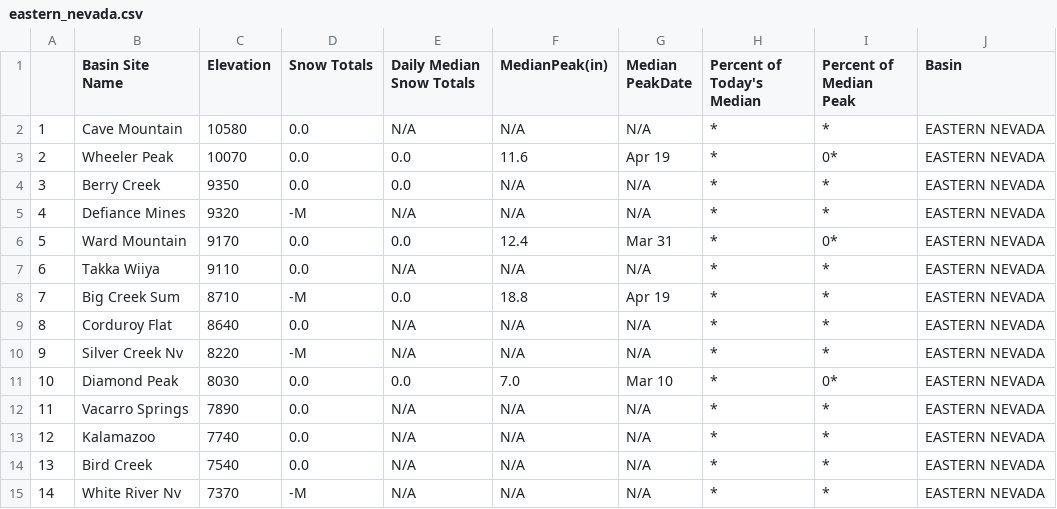
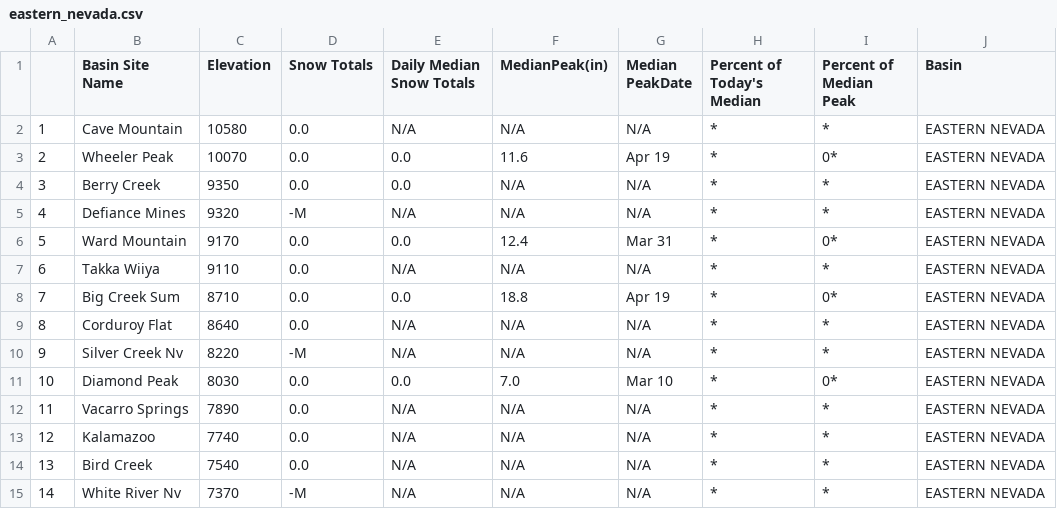
Before and after one commit to abcotvdata/CA-weather-tracker, a CSV file: eastern_nevada.csv, drawn as a sheet.

```diff
--- a/eastern_nevada.csv
+++ b/eastern_nevada.csv
@@ -7,3 +7,3 @@
 "6","Takka Wiiya","9110","0.0","N/A","N/A","N/A","*","*","EASTERN NEVADA"
-"7","Big Creek Sum","8710","-M","0.0","18.8","Apr 19","*","*","EASTERN NEVADA"
+"7","Big Creek Sum","8710","0.0","0.0","18.8","Apr 19","*","0*","EASTERN NEVADA"
 "8","Corduroy Flat","8640","0.0","N/A","N/A","N/A","*","*","EASTERN NEVADA"
```
Also changed, not shown: carson_river.csv, lake_tahoe.csv, 7 other files.
